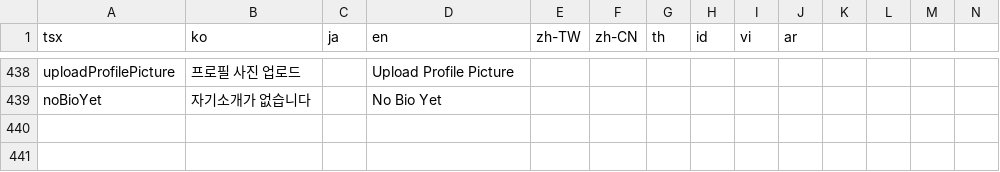
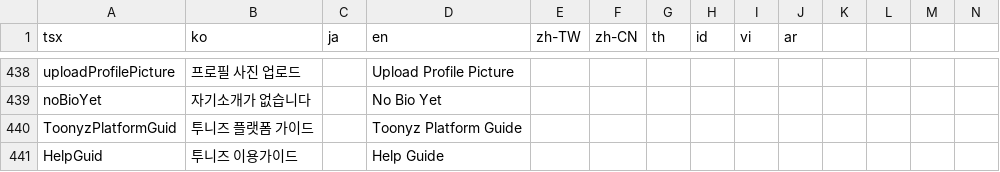
Before and after one commit to rafi-isakh/animation-studio, a CSV file: public/translations.csv, drawn as a sheet; only a part is shown, gaps mark what is left out; rows hold the shown columns only; the diff names each change by its address in the sheet, - before the commit and + after, or states it on an @@ line.

```diff
--- a/public/translations.csv
+++ b/public/translations.csv
+row 440: ToonyzPlatformGuid | 투니즈 플랫폼 가이드 |  | Toonyz Platform Guide
+row 441: HelpGuid | 투니즈 이용가이드 |  | Help Guide
```
Also changed, not shown: 5 other files.
